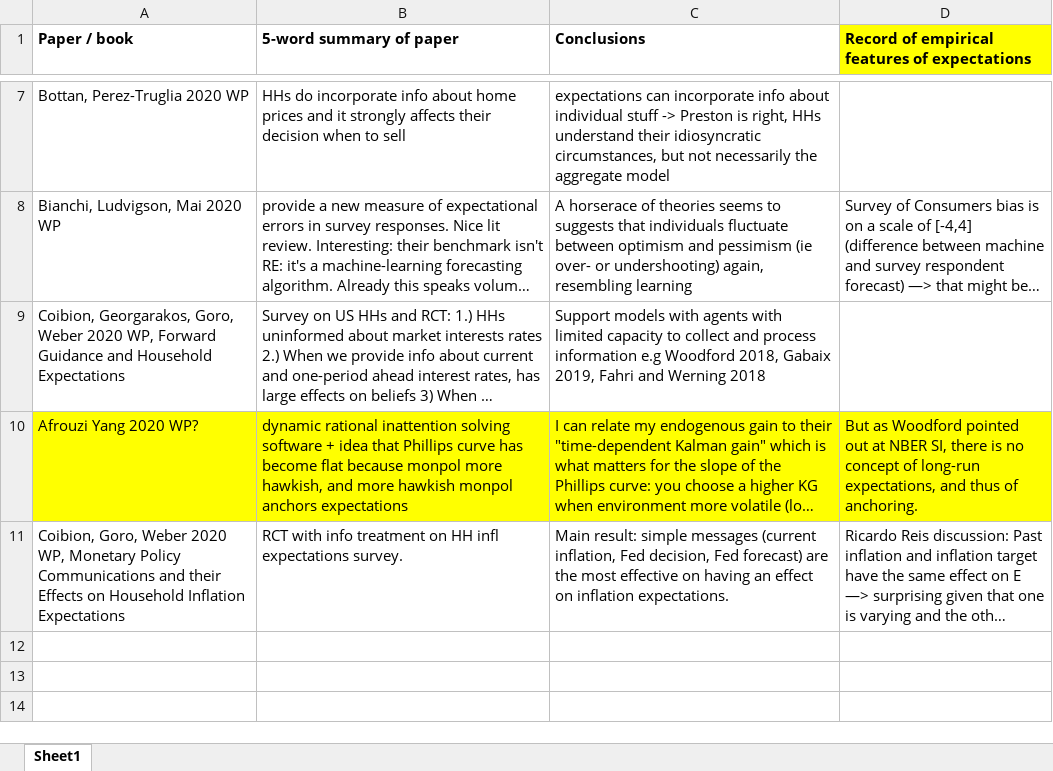
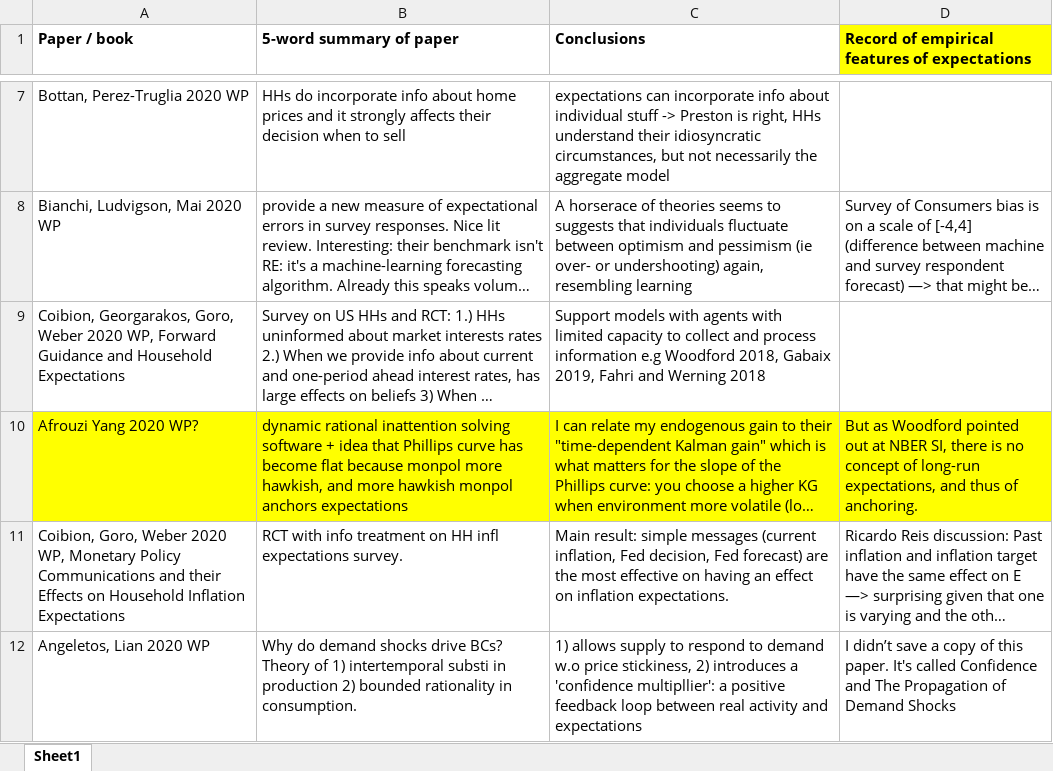
Before and after one commit to lauragati/next, an Excel workbook: literature/record_empirical_features_expectations.xlsx, sheet Sheet1, drawn as a sheet; only a part is shown, gaps mark what is left out; long unchanged cells end in …; values as stored, in another font and other column widths than the file's, no borders; the diff names each change by its address in the sheet, - before the commit and + after, or states it on an @@ line.

```diff
--- a/literature/record_empirical_features_expectations.xlsx (sheet Sheet1)
+++ b/literature/record_empirical_features_expectations.xlsx (sheet Sheet1)
+row 12: Angeletos, Lian 2020 WP | Why do demand shocks drive BCs? Theory of 1) intertemporal substi in production 2) bounded rationality in consumption. | 1) allows supply to respond to demand w.o price stickiness, 2) introduces a 'confidence multipllier': a positive feedback loop between real activity and expectations | I didn’t save a copy of this paper. It's called Confidence and The Propagation of Demand Shocks
```
Also changed, not shown: 2 other files.
